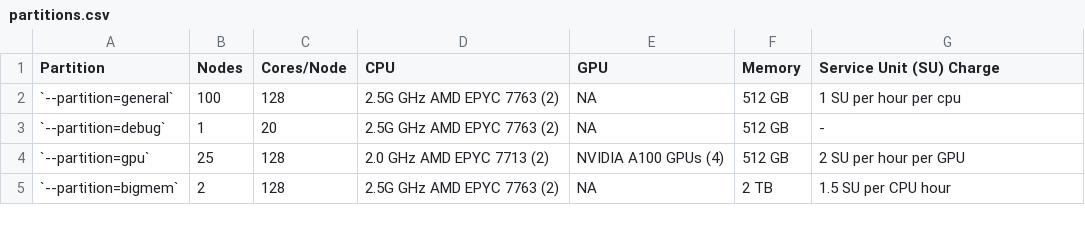
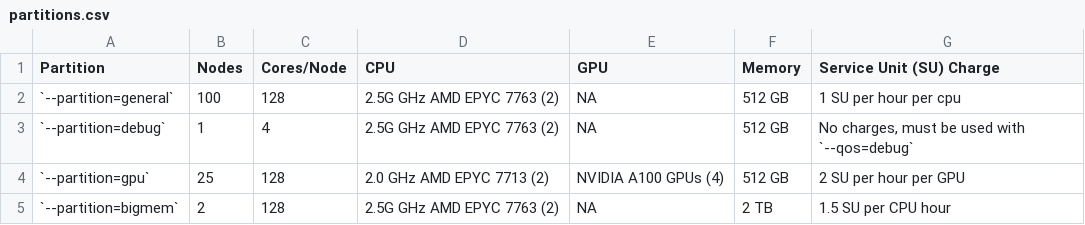
Before and after one commit to arcs-njit-edu/docs, a CSV file: docs/assets/tables/partitions.csv, drawn as a sheet.

```diff
--- a/docs/assets/tables/partitions.csv
+++ b/docs/assets/tables/partitions.csv
@@ -2,3 +2,3 @@ Partition,Nodes,Cores/Node,CPU,GPU,Memory,Service Unit (SU) Charge
 `--partition=general`,100,128,2.5G GHz AMD EPYC 7763 (2),NA,512 GB,1 SU per hour per cpu
-`--partition=debug`,1,20,2.5G GHz AMD EPYC 7763 (2),NA,512 GB, -
+`--partition=debug`,1,4,2.5G GHz AMD EPYC 7763 (2),NA,512 GB,"No charges, must be used with `--qos=debug`"
 `--partition=gpu`,25,128,2.0 GHz AMD EPYC 7713 (2),NVIDIA A100 GPUs (4),512 GB,2 SU per hour per GPU
```
Also changed, not shown: 1 other file.
